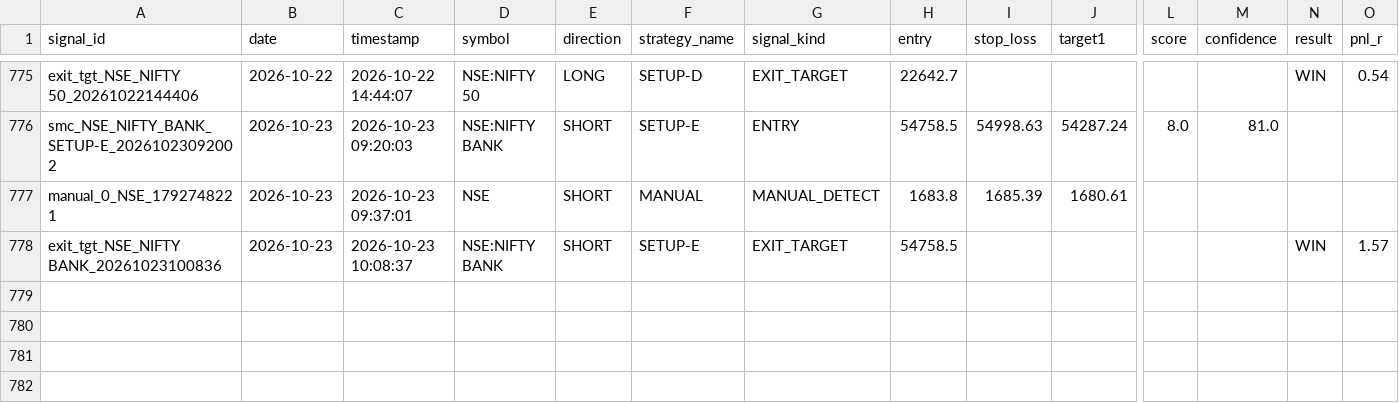
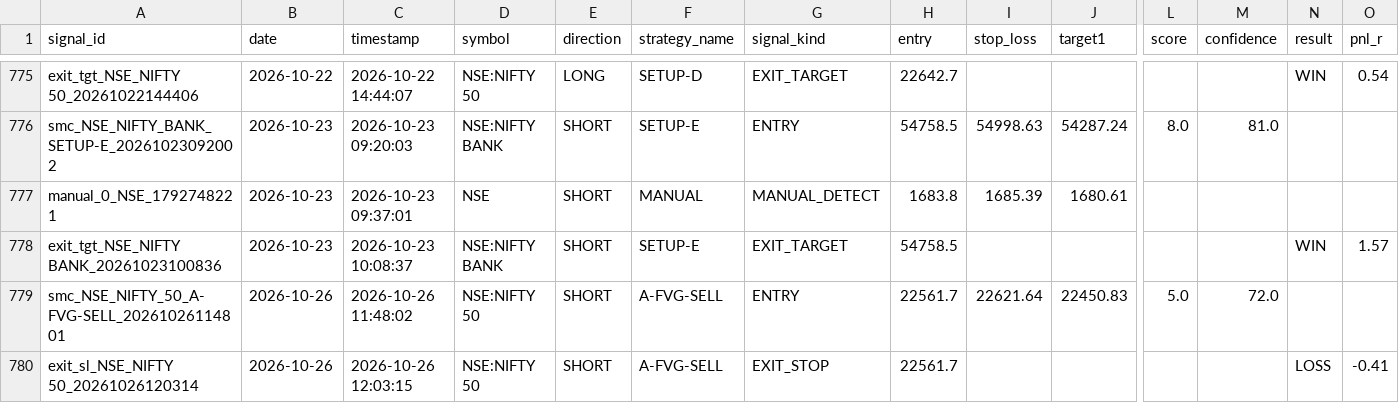
Before and after one commit to Gauravsingh257/stocks-with-gaurav, a CSV file: signal_history/signals_2026.csv, drawn as a sheet; only a part is shown, gaps mark what is left out; rows hold the shown columns only; the diff names each change by its address in the sheet, - before the commit and + after, or states it on an @@ line.

```diff
--- a/signal_history/signals_2026.csv
+++ b/signal_history/signals_2026.csv
+row 779: smc_NSE_NIFTY_50_A-FVG-SELL_20261026114801 | 2026-10-26 | 2026-10-26 11:48:02 | NSE:NIFTY 50 | SHORT | A-FVG-SELL | ENTRY | 22561.7 | 22621.64 | 22450.83 | 5.0 | 72.0
+row 780: exit_sl_NSE_NIFTY 50_20261026120314 | 2026-10-26 | 2026-10-26 12:03:15 | NSE:NIFTY 50 | SHORT | A-FVG-SELL | EXIT_STOP | 22561.7 |  |  |  |  | LOSS | -0.41
```
